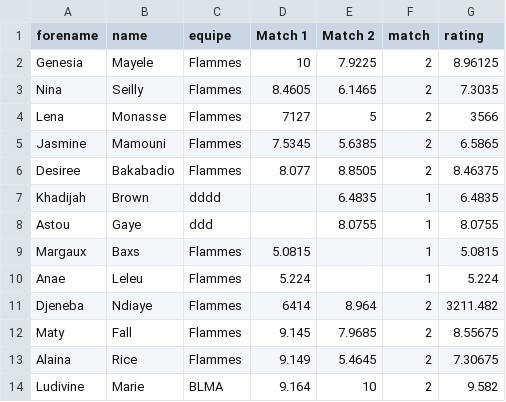
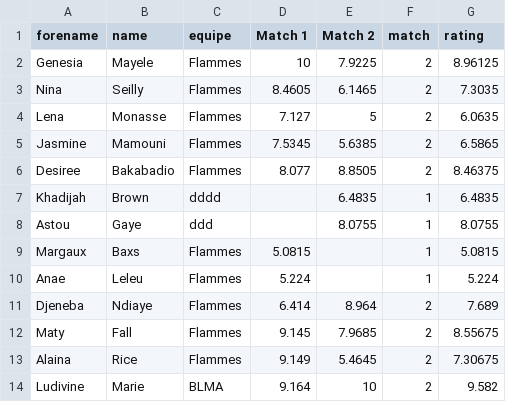
Before and after one commit to medericc/fantasysite, a CSV file: public/lf2_notes.csv, drawn as a sheet; only a part is shown.

Commit message:
ee

```diff
--- a/public/lf2_notes.csv
+++ b/public/lf2_notes.csv
@@ -3,3 +3,3 @@ Genesia,Mayele,Flammes,10,7.9225,2,8.96125
 Nina,Seilly,Flammes,8.4605,6.1465,2,7.3035
-Lena,Monasse,Flammes,7127,5,2,3566
+Lena,Monasse,Flammes,7.127,5,2,6.0635
 Jasmine,Mamouni,Flammes,7.5345,5.6385,2,6.5865
@@ -10,3 +10,3 @@ Margaux,Baxs,Flammes,5.0815,,1,5.0815
 Anae,Leleu,Flammes,5.224,,1,5.224
-Djeneba,Ndiaye,Flammes,6414,8.964,2,3211.482
+Djeneba,Ndiaye,Flammes,6.414,8.964,2,7.689
 Maty,Fall,Flammes,9.145,7.9685,2,8.55675
```
